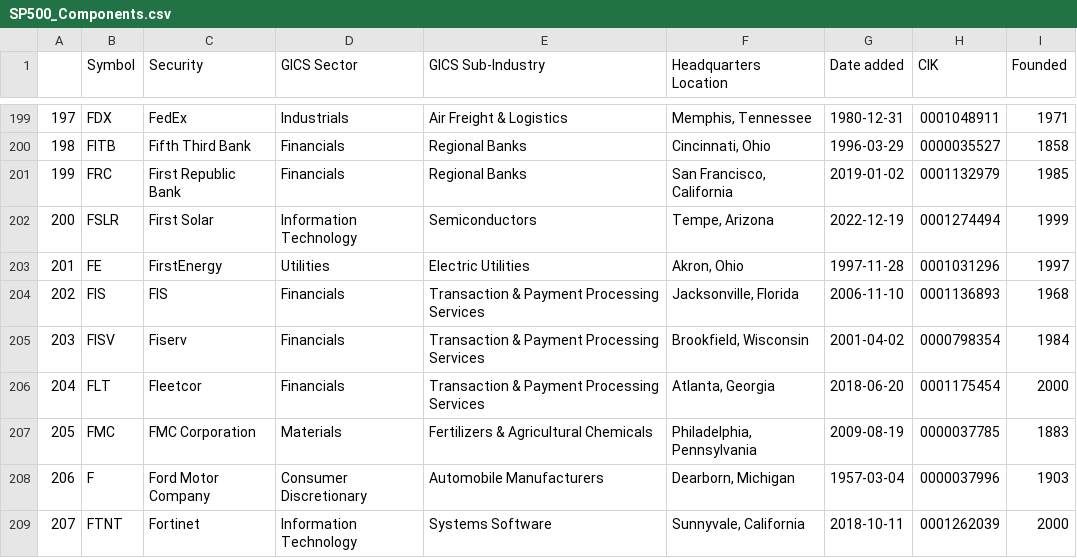
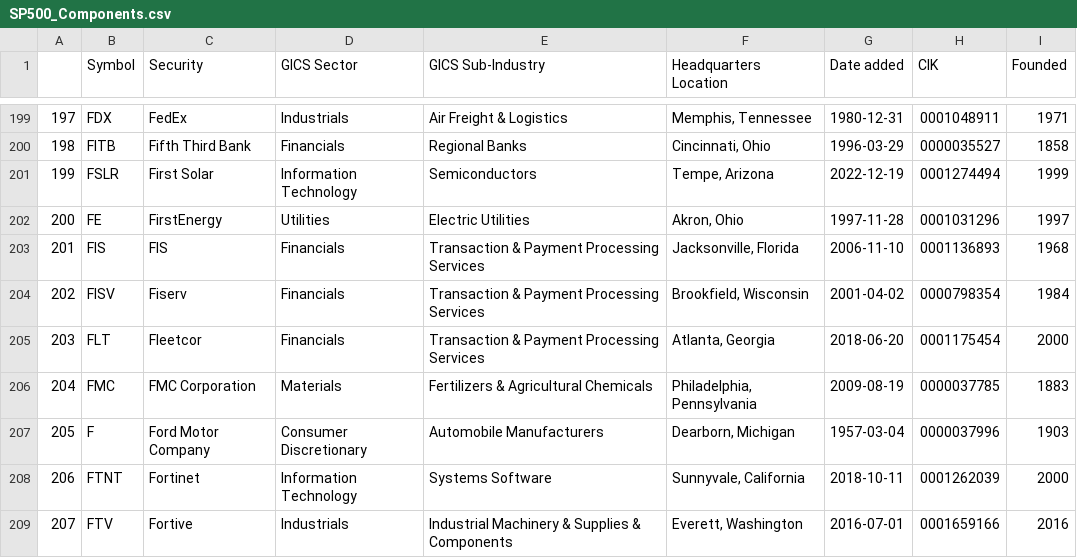
Before and after one commit to vvelicu/s-p500, a CSV file: data/SP500_Components.csv, drawn as a sheet; only a part is shown, gaps mark what is left out; the shorter side is filled out with more unchanged rows; removed rows and columns are numbered as before the commit, all else as after; the diff names each change by its address in the sheet, - before the commit and + after, or states it on an @@ line.

```diff
--- a/data/SP500_Components.csv
+++ b/data/SP500_Components.csv
-row 201: 199 | FRC | First Republic Bank | Financials | Regional Banks | San Francisco, California | 2019-01-02 | 0001132979 | 1985
@@ column A renumbered from row 201 down @@
```
